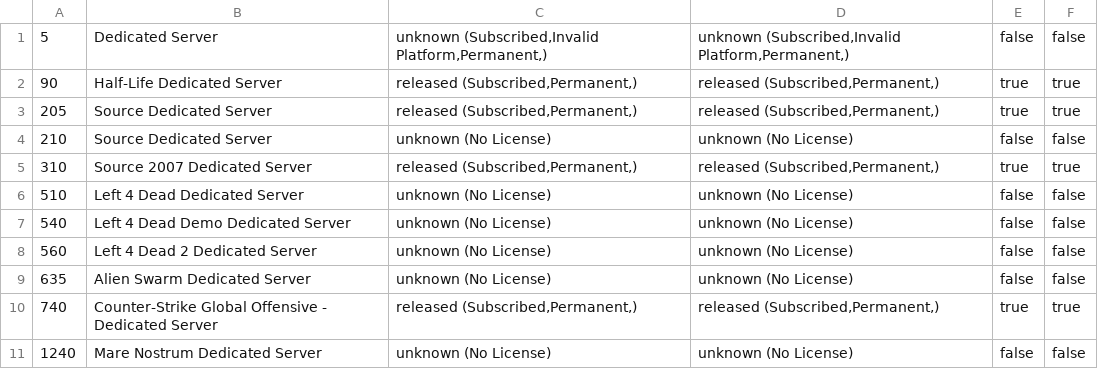
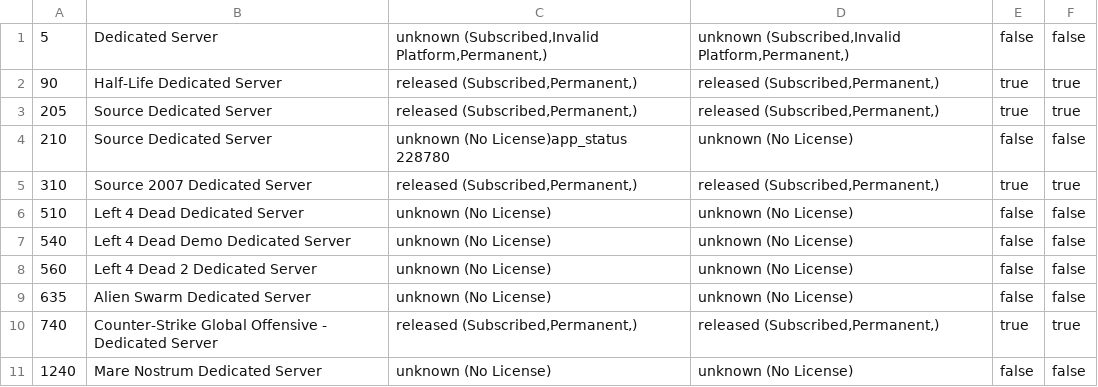
Before and after one commit to dgibbs64/SteamCMD-AppID-List-Servers, a CSV file: steamcmd_appid_servers.csv, drawn as a sheet; only a part is shown.

```diff
--- a/steamcmd_appid_servers.csv
+++ b/steamcmd_appid_servers.csv
@@ -3,3 +3,3 @@
 205,"Source Dedicated Server","released (Subscribed,Permanent,)","released (Subscribed,Permanent,)",true,true
-210,"Source Dedicated Server","unknown (No License)","unknown (No License)",false,false
+210,"Source Dedicated Server","unknown (No License)app_status 228780","unknown (No License)",false,false
 310,"Source 2007 Dedicated Server","released (Subscribed,Permanent,)","released (Subscribed,Permanent,)",true,true
```
Also changed, not shown: 2 other files.
